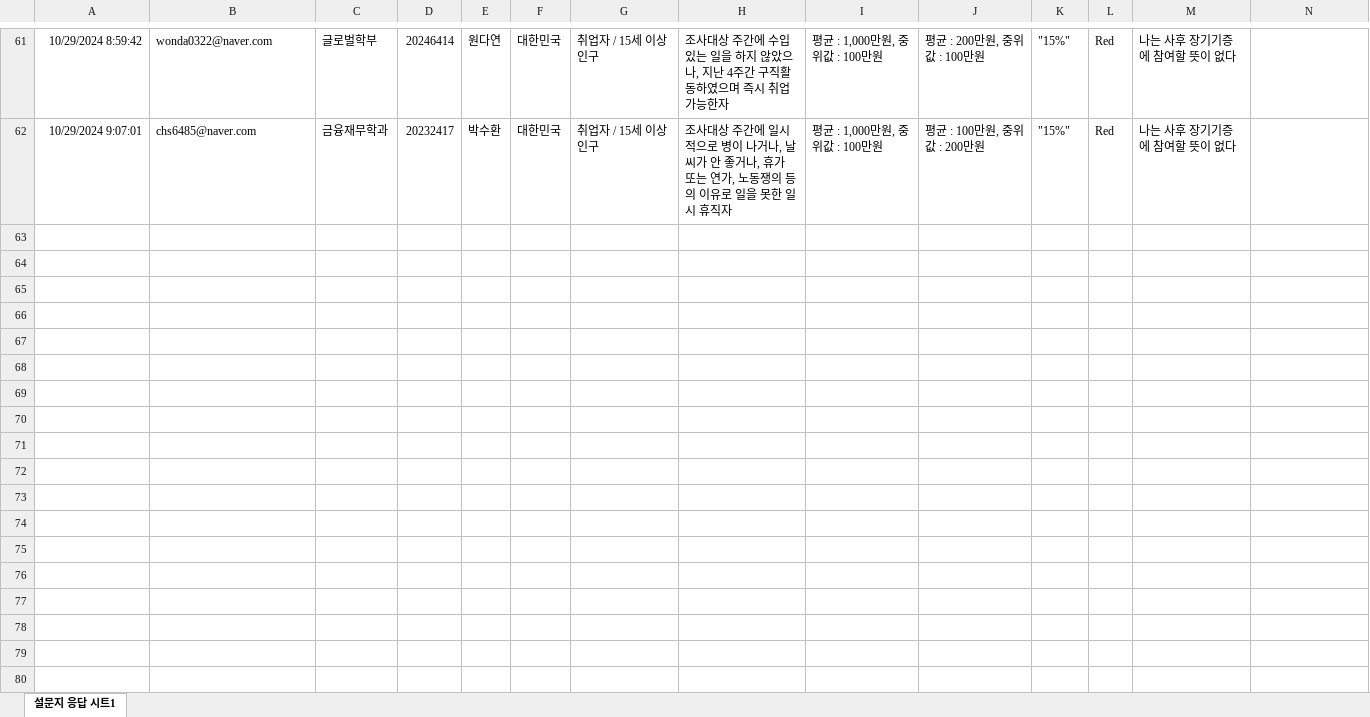
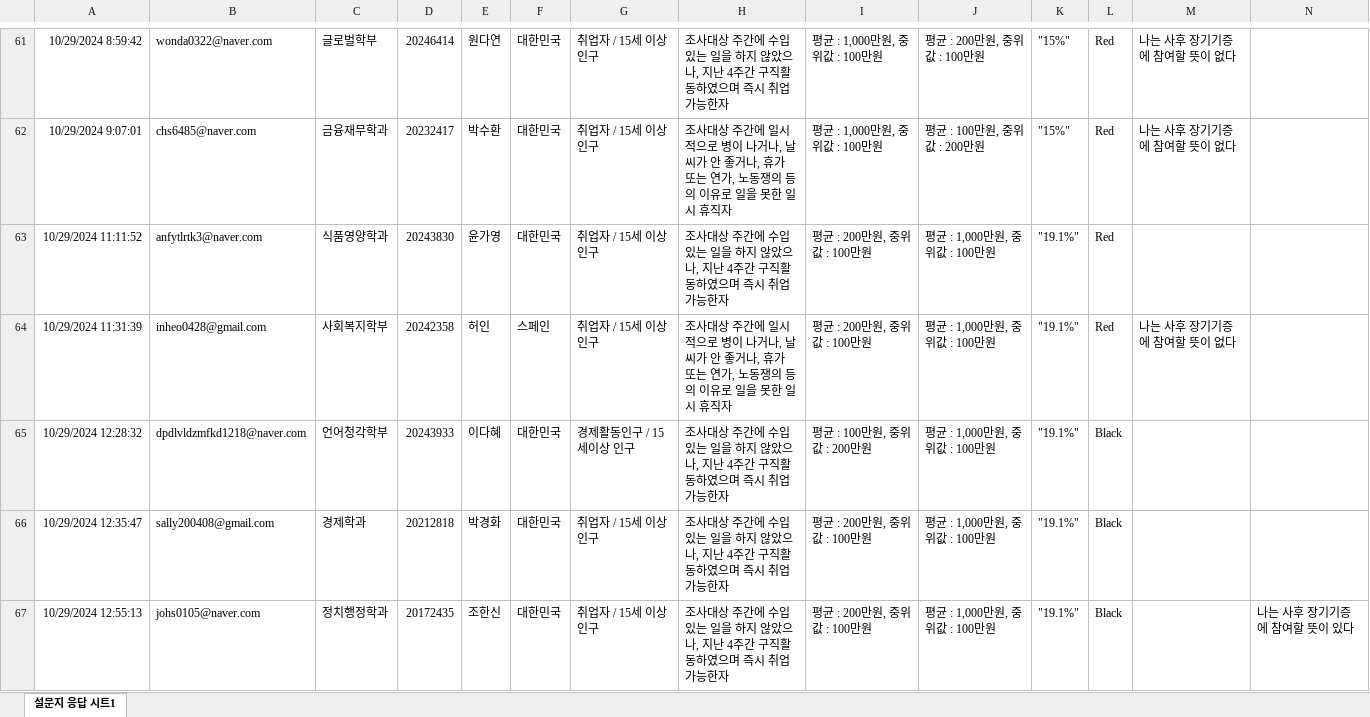
Before and after one commit to kwlee58/class202501, an Excel workbook: R/data/quiz241028.xlsx, sheet 설문지 응답 시트1, drawn as a sheet; only a part is shown, gaps mark what is left out; values as stored, in another font and other column widths than the file's, no borders; table styles not drawn; the diff covers the shown part only; the diff names each change by its address in the sheet, - before the commit and + after, or states it on an @@ line.

```diff
--- a/R/data/quiz241028.xlsx (sheet 설문지 응답 시트1)
+++ b/R/data/quiz241028.xlsx (sheet 설문지 응답 시트1)
+row 63: 10/29/2024 11:11:52 | anfytlrtk3@naver.com | 식품영양학과 | 20243830 | 윤가영 | 대한민국 | 취업자 / 15세 이상 인구 | 조사대상 주간에 수입 있는 일을 하지 않았으나, 지난 4주간 구직활동하였으며 즉시 취업 가능한자 | 평균 : 200만원, 중위값 : 100만원 | 평균 : 1,000만원, 중위값 : 100만원 | "19.1%" | Red
+row 64: 10/29/2024 11:31:39 | inheo0428@gmail.com | 사회복지학부 | 20242358 | 허인 | 스페인 | 취업자 / 15세 이상 인구 | 조사대상 주간에 일시적으로 병이 나거나, 날씨가 안 좋거나, 휴가 또는 연가, 노동쟁의 등의 이유로 일을 못한 일시 휴직자 | 평균 : 200만원, 중위값 : 100만원 | 평균 : 1,000만원, 중위값 : 100만원 | "19.1%" | Red | 나는 사후 장기기증에 참여할 뜻이 없다
+row 65: 10/29/2024 12:28:32 | dpdlvldzmfkd1218@naver.com | 언어청각학부 | 20243933 | 이다혜 | 대한민국 | 경제활동인구 / 15세이상 인구 | 조사대상 주간에 수입 있는 일을 하지 않았으나, 지난 4주간 구직활동하였으며 즉시 취업 가능한자 | 평균 : 100만원, 중위값 : 200만원 | 평균 : 1,000만원, 중위값 : 100만원 | "19.1%" | Black
+row 66: 10/29/2024 12:35:47 | sally200408@gmail.com | 경제학과 | 20212818 | 박경화 | 대한민국 | 취업자 / 15세 이상 인구 | 조사대상 주간에 수입 있는 일을 하지 않았으나, 지난 4주간 구직활동하였으며 즉시 취업 가능한자 | 평균 : 200만원, 중위값 : 100만원 | 평균 : 1,000만원, 중위값 : 100만원 | "19.1%" | Black
+row 67: 10/29/2024 12:55:13 | johs0105@naver.com | 정치행정학과 | 20172435 | 조한신 | 대한민국 | 취업자 / 15세 이상 인구 | 조사대상 주간에 수입 있는 일을 하지 않았으나, 지난 4주간 구직활동하였으며 즉시 취업 가능한자 | 평균 : 200만원, 중위값 : 100만원 | 평균 : 1,000만원, 중위값 : 100만원 | "19.1%" | Black |  | 나는 사후 장기기증에 참여할 뜻이 있다
```
Also changed, not shown: 41 added rows elsewhere in this sheet, R/data/oxford_241021.xlsx, R/data/oxford_241021_tmp.xlsx, 55 other files.
